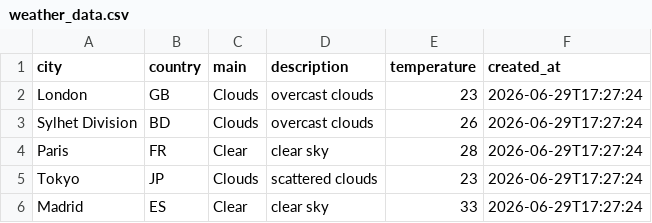
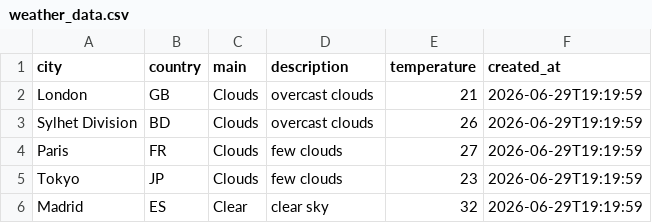
Before and after one commit to amzzz930/amin_repository, a CSV file: weather_data.csv, drawn as a sheet.

```diff
--- a/weather_data.csv
+++ b/weather_data.csv
@@ -1,6 +1,6 @@
 city,country,main,description,temperature,created_at
-London,GB,Clouds,overcast clouds,23,2026-06-29T17:27:24
-Sylhet Division,BD,Clouds,overcast clouds,26,2026-06-29T17:27:24
-Paris,FR,Clear,clear sky,28,2026-06-29T17:27:24
-Tokyo,JP,Clouds,scattered clouds,23,2026-06-29T17:27:24
-Madrid,ES,Clear,clear sky,33,2026-06-29T17:27:24
+London,GB,Clouds,overcast clouds,21,2026-06-29T19:19:59
+Sylhet Division,BD,Clouds,overcast clouds,26,2026-06-29T19:19:59
+Paris,FR,Clouds,few clouds,27,2026-06-29T19:19:59
+Tokyo,JP,Clouds,few clouds,23,2026-06-29T19:19:59
+Madrid,ES,Clear,clear sky,32,2026-06-29T19:19:59
```
